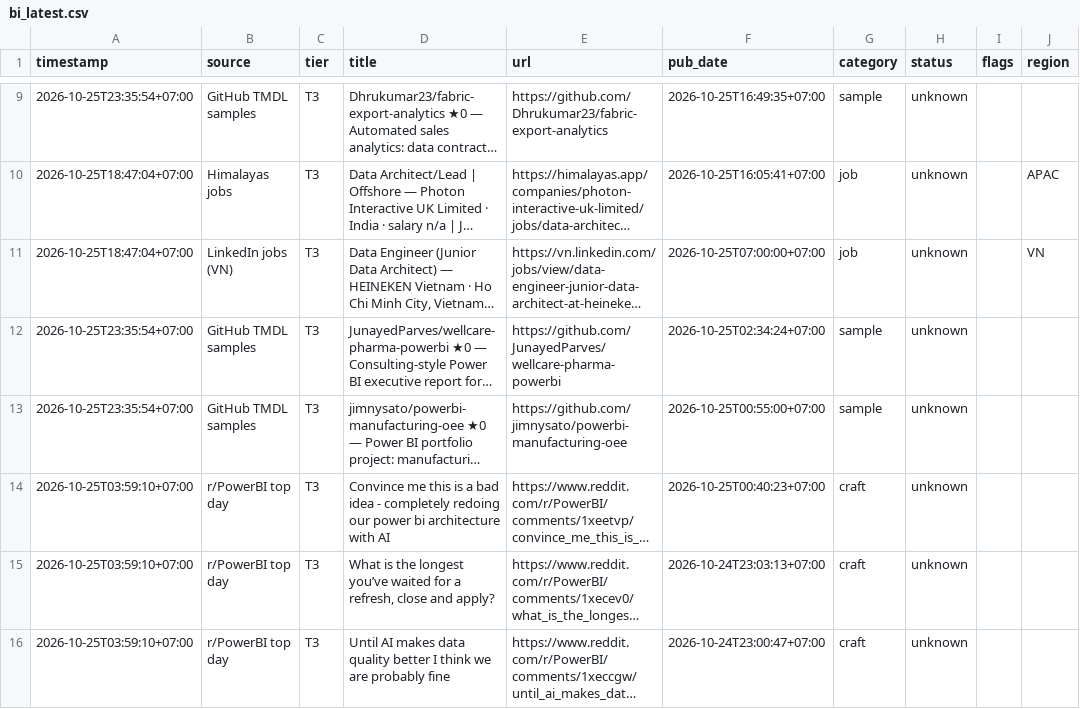
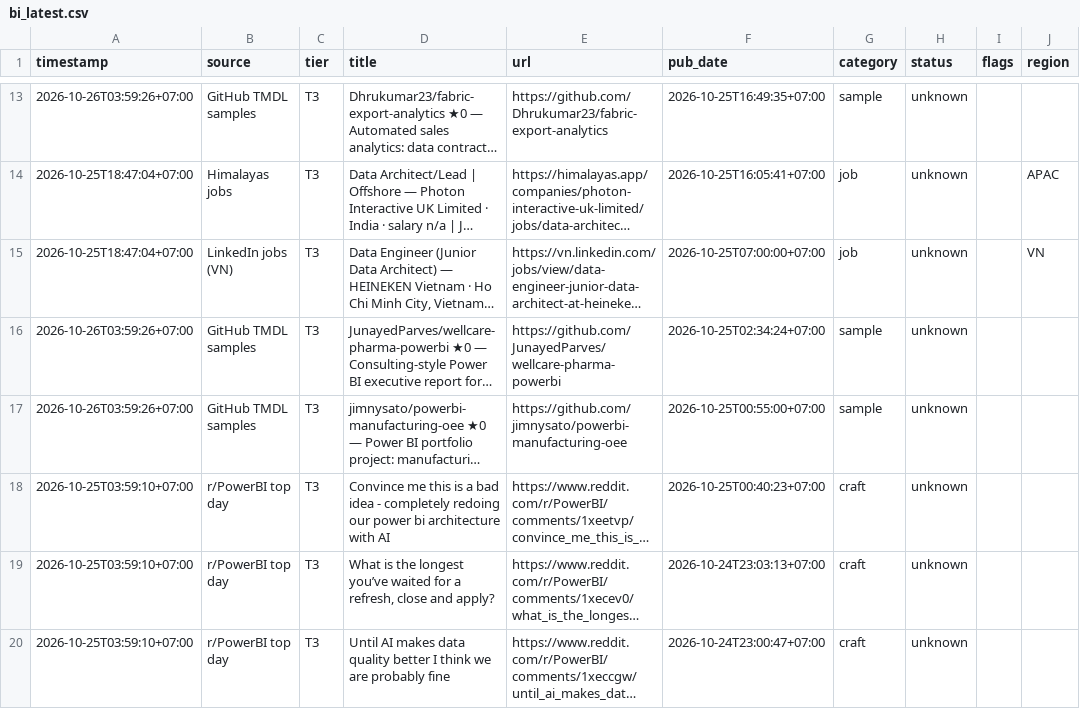
Before and after one commit to truongnhat/pnj-price-feed, a CSV file: data/bi_latest.csv, drawn as a sheet; only a part is shown, gaps mark what is left out; long unchanged cells end in …; addresses are those after the commit; the diff covers the shown part only; the diff names each change by its address in the sheet, - before the commit and + after, or states it on an @@ line.

```diff
--- a/data/bi_latest.csv
+++ b/data/bi_latest.csv
-A13 (timestamp): 2026-10-25T23:35:54+07:00
+A13 (timestamp): 2026-10-26T03:59:26+07:00
-A16:A17 (timestamp): 2026-10-25T23:35:54+07:00
+A16:A17 (timestamp): 2026-10-26T03:59:26+07:00
```
Also changed, not shown: 4 added rows, 7 removed rows and 10 edited cells elsewhere in this file, data/bi_health.csv, data/bi_trends.csv.
